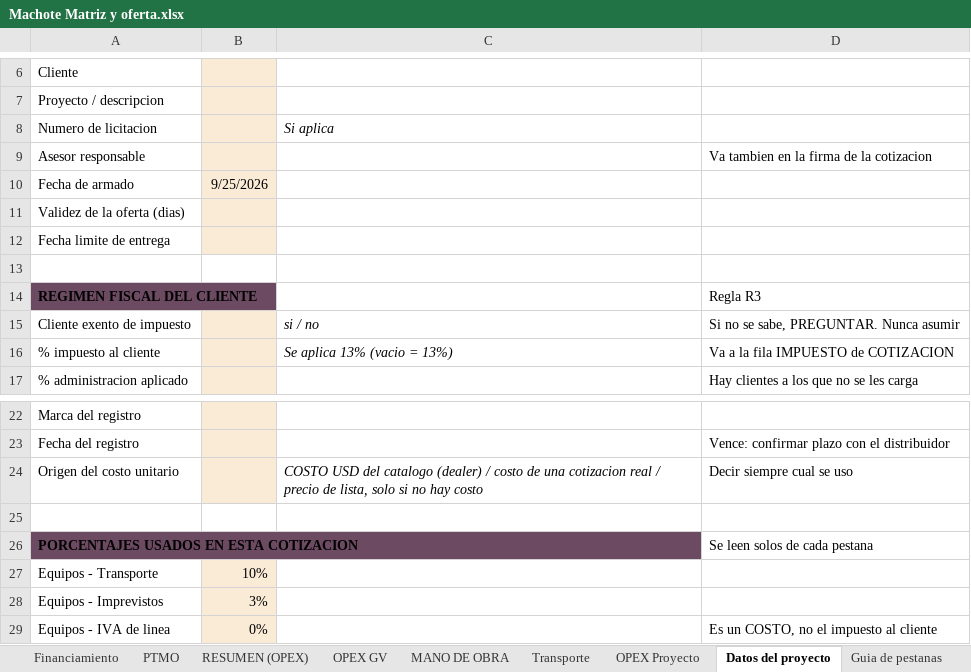
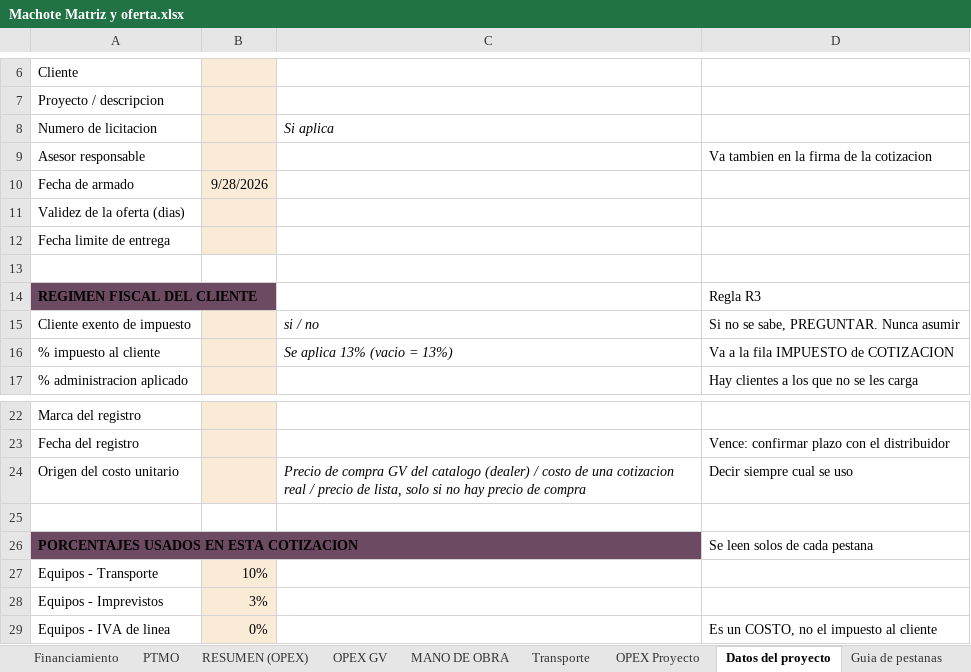
Before and after one commit to frosalesvision/Preventa-Automation, an Excel workbook: plugin-preventa/skills/armar-cotizacion/references/Machote Matriz y oferta.xlsx, sheet Datos del proyecto, drawn as a sheet; only a part is shown, gaps mark what is left out; values as stored, in another font and other column widths than the file's, no borders; the diff names each change by its address in the sheet, - before the commit and + after, or states it on an @@ line.

```diff
--- a/plugin-preventa/skills/armar-cotizacion/references/Machote Matriz y oferta.xlsx (sheet Datos del proyecto)
+++ b/plugin-preventa/skills/armar-cotizacion/references/Machote Matriz y oferta.xlsx (sheet Datos del proyecto)
-B10: 9/25/2026
+B10: 9/28/2026
-C24: COSTO USD del catalogo (dealer) / costo de una cotizacion real / precio de lista, solo si no hay costo
+C24: Precio de compra GV del catalogo (dealer) / costo de una cotizacion real / precio de lista, solo si no hay precio de compra
```
Also changed, not shown: sheet LEEME, sheet Guia de skills, sheet COTIZACIÓN, sheet COTIZACION (Financ), 5 other files.
